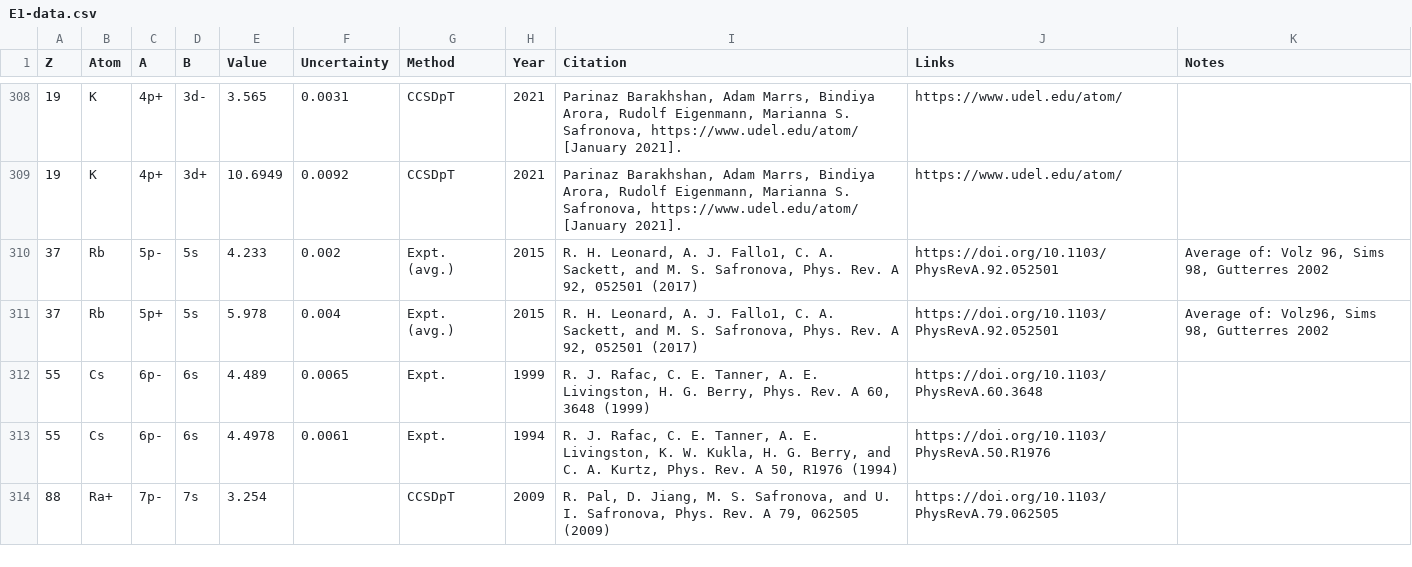
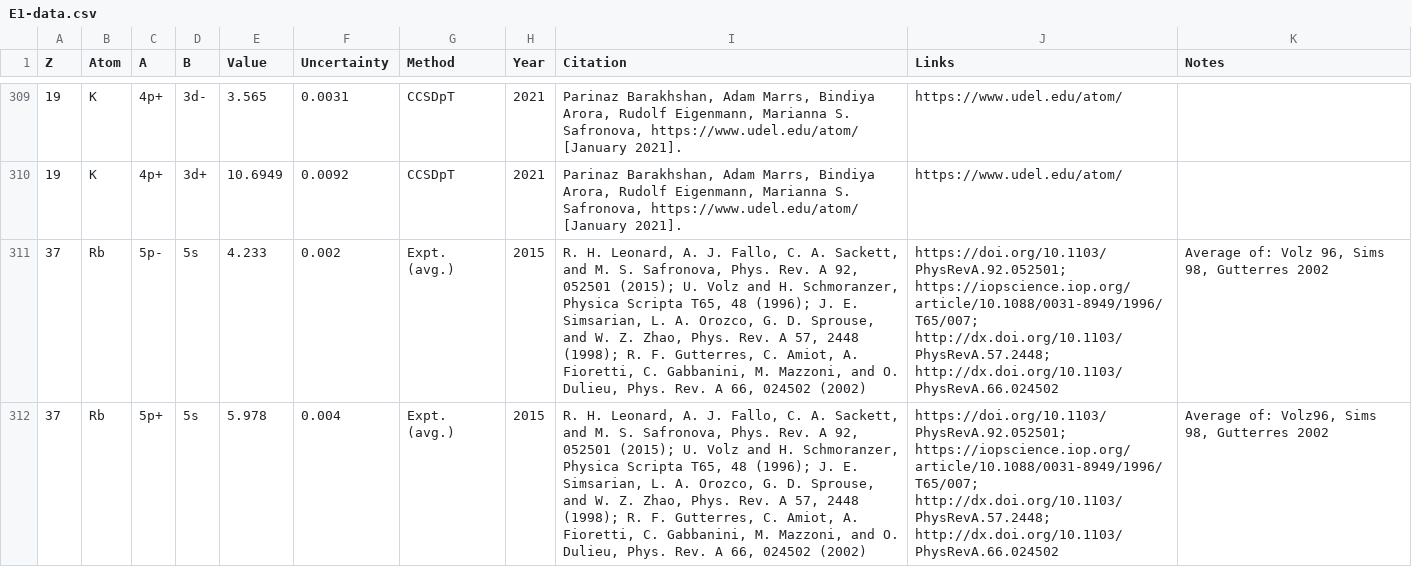
Before and after one commit to benroberts999/AtomData, a CSV file: data/E1-data.csv, drawn as a sheet; only a part is shown, gaps mark what is left out; the shorter side is filled out with more unchanged rows; addresses are those after the commit; the diff covers the shown part only; the diff names each change by its address in the sheet, - before the commit and + after, or states it on an @@ line.

Commit message:
Updates for new table format

```diff
--- a/data/E1-data.csv
+++ b/data/E1-data.csv
-I311:I312 (Citation): …A. J. Fallo1, C. A. Sackett, and M. S. Safronova, Phys. Rev. A 92, 052501 (2017)
+I311:I312 (Citation): …A. J. Fallo, C. A. Sackett, and M. S. Safronova, Phys. Rev. A 92, 052501 (2015); U. Volz and H. Schmoranzer, Physica Scripta T65, 48 (1996); J. E. Simsarian, L. A. Orozco, G. D. Sprouse, and W. Z. Zhao, Phys. Rev. A 57, 2448 (1998); R. F. Gutterres, C. Amiot, A. Fioretti, C. Gabbanini, M. Mazzoni, and O. Dulieu, Phys. Rev. A 66, 024502 (2002)
-J311:J312 (Links): https://doi.org/10.1103/PhysRevA.92.052501
+J311:J312 (Links): https://doi.org/10.1103/PhysRevA.92.052501; https://iopscience.iop.org/article/10.1088/0031-8949/1996/T65/007; http://dx.doi.org/10.1103/PhysRevA.57.2448; http://dx.doi.org/10.1103/PhysRevA.66.024502
```
Also changed, not shown: 3 added rows and 5 edited cells elsewhere in this file, 2 other files.
